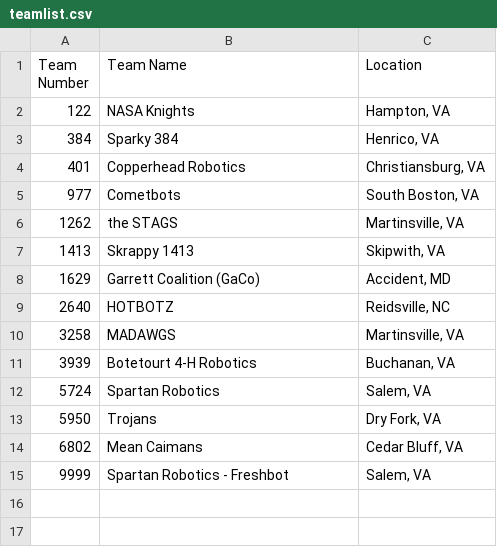
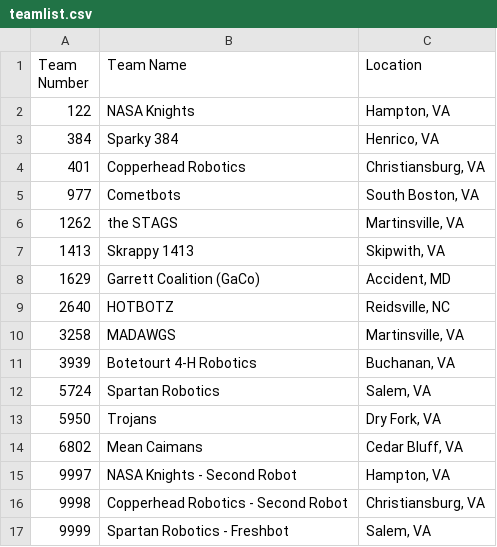
Before and after one commit to 5724-SpartanRobotics/5724-SpartanRobotics.github.io, a CSV file: _data/brb/teamlist.csv, drawn as a sheet.

Commit message:
Add second robots for 122 and 401 to BRB teamlist

```diff
--- a/_data/brb/teamlist.csv
+++ b/_data/brb/teamlist.csv
@@ -14,2 +14,4 @@ Team Number,Team Name,Location
 6802,Mean Caimans,"Cedar Bluff, VA"
+9997,NASA Knights - Second Robot,"Hampton, VA"
+9998,Copperhead Robotics - Second Robot,"Christiansburg, VA"
 9999,Spartan Robotics - Freshbot,"Salem, VA"
```
